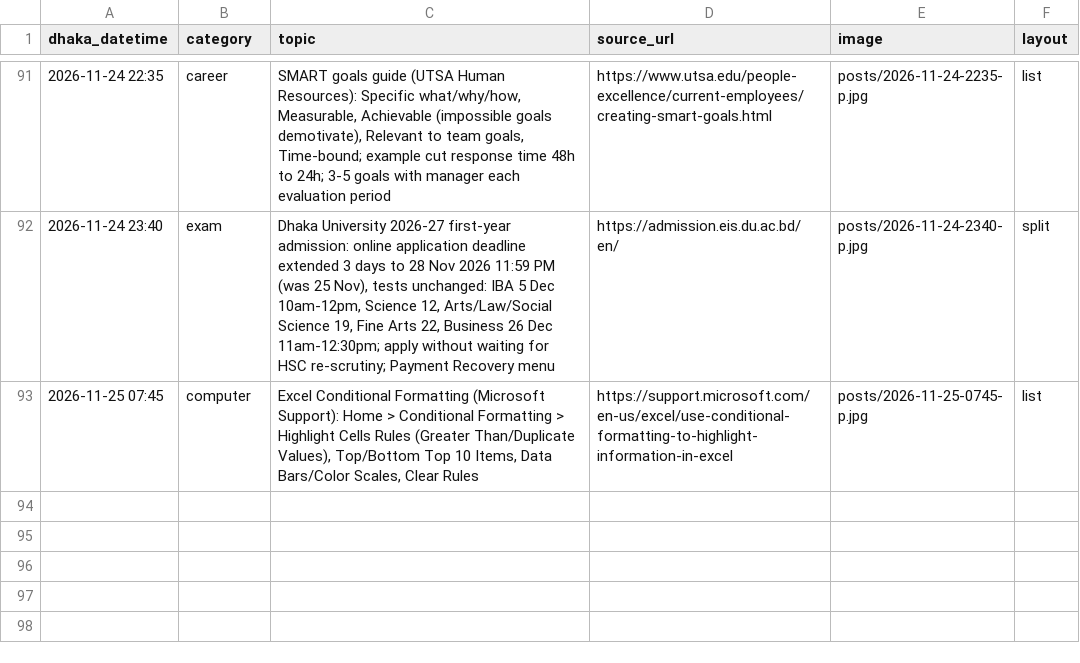
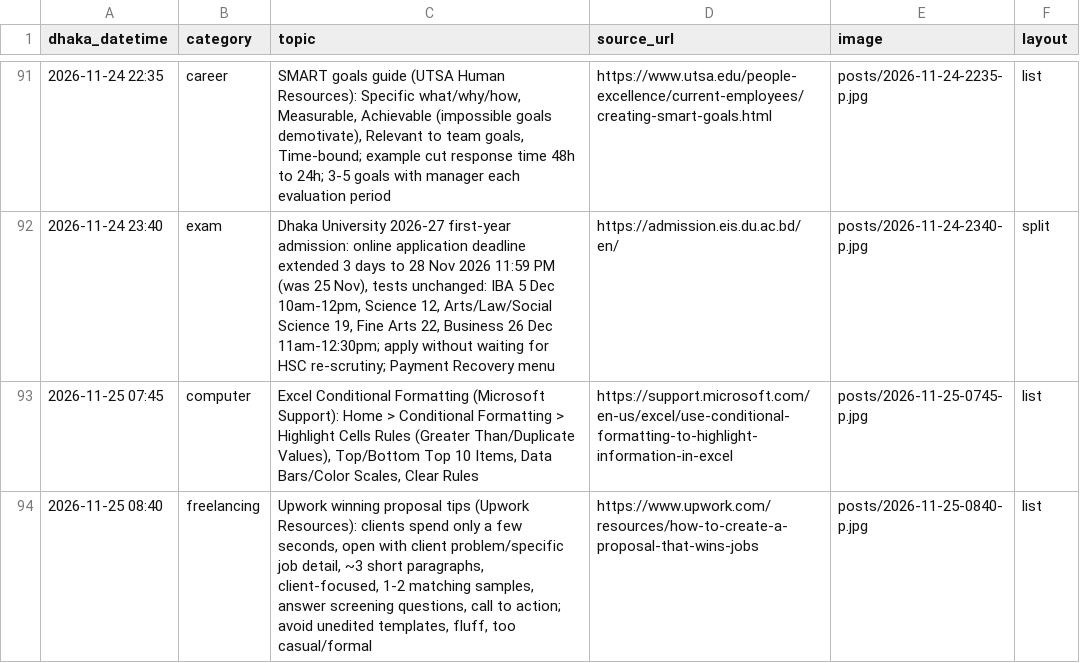
Before and after one commit to Rajibnt/codexnatore, a CSV file: ready/log.csv, drawn as a sheet; only a part is shown, gaps mark what is left out.

```diff
--- a/ready/log.csv
+++ b/ready/log.csv
@@ -93 +93,2 @@ dhaka_datetime,category,topic,source_url,image,layout
 2026-11-25 07:45,computer,"Excel Conditional Formatting (Microsoft Support): Home > Conditional Formatting > Highlight Cells Rules (Greater Than/Duplicate Values), Top/Bottom Top 10 Items, Data Bars/Color Scales, Clear Rules",https://support.microsoft.com/en-us/excel/use-conditional-formatting-to-highlight-information-in-excel,posts/2026-11-25-0745-p.jpg,list
+2026-11-25 08:40,freelancing,"Upwork winning proposal tips (Upwork Resources): clients spend only a few seconds, open with client problem/specific job detail, ~3 short paragraphs, client-focused, 1-2 matching samples, answer screening questions, call to action; avoid unedited templates, fluff, too casual/formal",https://www.upwork.com/resources/how-to-create-a-proposal-that-wins-jobs,posts/2026-11-25-0840-p.jpg,list
```
Also changed, not shown: 4 other files.
